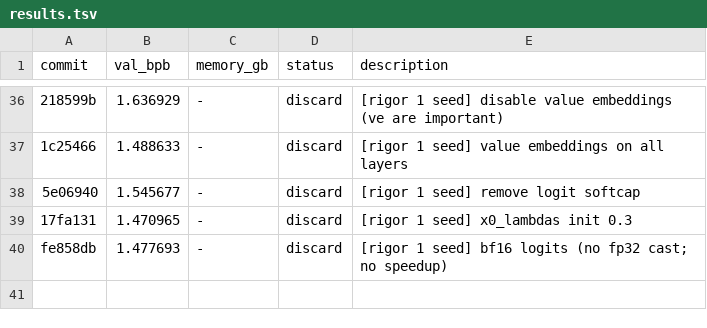
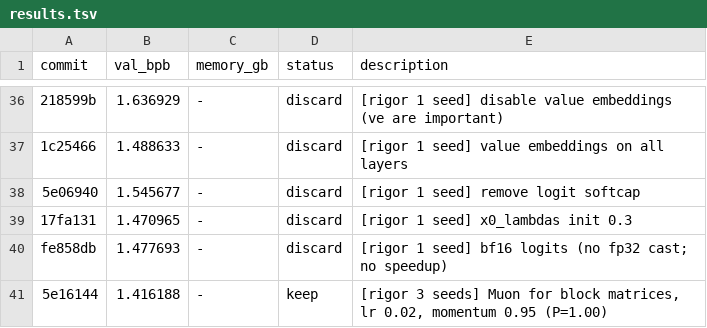
Before and after one commit to fgarau/autoresearch-mlx, a TSV file: results.tsv, drawn as a sheet; only a part is shown, gaps mark what is left out; the diff names each change by its address in the sheet, - before the commit and + after, or states it on an @@ line.

Commit message:
experiment: Muon for block matrices (lr 0.02, momentum 0.95)

```diff
--- a/results.tsv
+++ b/results.tsv
+row 41: 5e16144 | 1.416188 | - | keep | [rigor 3 seeds] Muon for block matrices, lr 0.02, momentum 0.95 (P=1.00)
```
Also changed, not shown: 1 other file.
